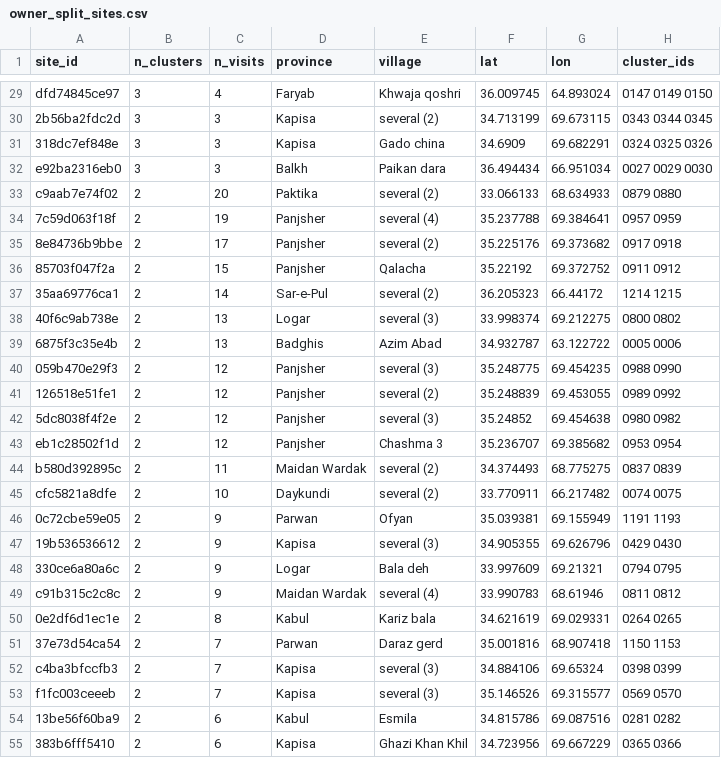
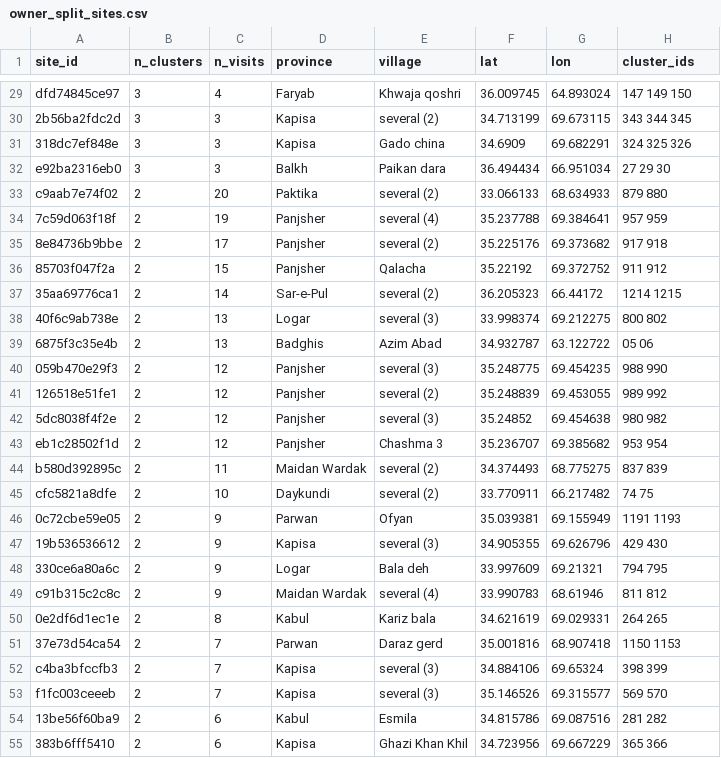
Before and after one commit to Maziarkarimi88/CursorMaziar, a CSV file: examples/kobo_gw/owner_split_sites.csv, drawn as a sheet; only a part is shown, gaps mark what is left out; the diff covers the shown part only; the diff names each change by its address in the sheet, - before the commit and + after, or states it on an @@ line.

```diff
--- a/examples/kobo_gw/owner_split_sites.csv
+++ b/examples/kobo_gw/owner_split_sites.csv
-H29 (cluster_ids): 0147 0149 0150
+H29 (cluster_ids): 147 149 150
-H30 (cluster_ids): 0343 0344 0345
+H30 (cluster_ids): 343 344 345
-H31 (cluster_ids): 0324 0325 0326
+H31 (cluster_ids): 324 325 326
-H32 (cluster_ids): 0027 0029 0030
+H32 (cluster_ids): 27 29 30
-H33 (cluster_ids): 0879 0880
+H33 (cluster_ids): 879 880
-H34 (cluster_ids): 0957 0959
+H34 (cluster_ids): 957 959
-H35 (cluster_ids): 0917 0918
+H35 (cluster_ids): 917 918
-H36 (cluster_ids): 0911 0912
+H36 (cluster_ids): 911 912
-H38 (cluster_ids): 0800 0802
+H38 (cluster_ids): 800 802
-H39 (cluster_ids): 0005 0006
+H39 (cluster_ids): 05 06
-H40 (cluster_ids): 0988 0990
+H40 (cluster_ids): 988 990
-H41 (cluster_ids): 0989 0992
+H41 (cluster_ids): 989 992
-H42 (cluster_ids): 0980 0982
+H42 (cluster_ids): 980 982
-H43 (cluster_ids): 0953 0954
+H43 (cluster_ids): 953 954
-H44 (cluster_ids): 0837 0839
+H44 (cluster_ids): 837 839
-H45 (cluster_ids): 0074 0075
+H45 (cluster_ids): 74 75
-H47 (cluster_ids): 0429 0430
+H47 (cluster_ids): 429 430
-H48 (cluster_ids): 0794 0795
+H48 (cluster_ids): 794 795
-H49 (cluster_ids): 0811 0812
+H49 (cluster_ids): 811 812
-H50 (cluster_ids): 0264 0265
+H50 (cluster_ids): 264 265
-H52 (cluster_ids): 0398 0399
+H52 (cluster_ids): 398 399
-H53 (cluster_ids): 0569 0570
+H53 (cluster_ids): 569 570
-H54 (cluster_ids): 0281 0282
+H54 (cluster_ids): 281 282
-H55 (cluster_ids): 0365 0366
+H55 (cluster_ids): 365 366
```
Also changed, not shown: 85 edited cells elsewhere in this file, examples/kobo_gw/dbscan_chain_visits.csv, examples/kobo_gw/visits.csv, 5 other files.
